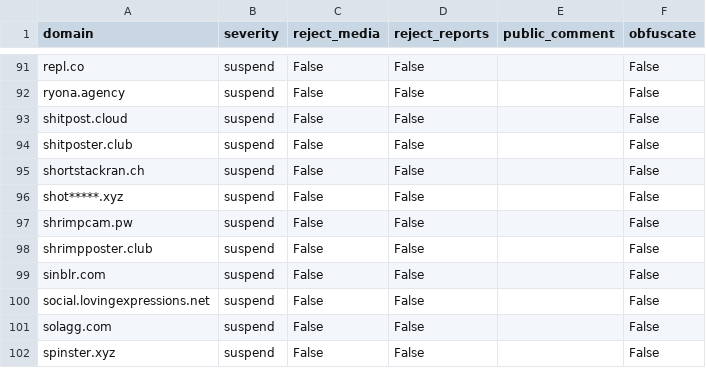
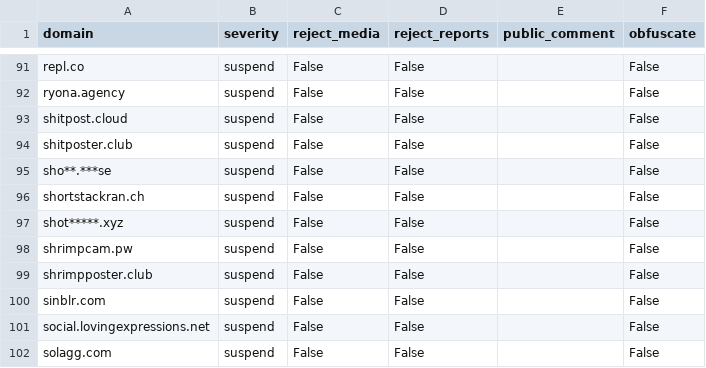
Before and after one commit to sgrigson/oliphant, a CSV file: blocklists/mastodon.online.csv, drawn as a sheet; only a part is shown, gaps mark what is left out; the shorter side is filled out with more unchanged rows; the diff names each change by its address in the sheet, - before the commit and + after, or states it on an @@ line.

```diff
--- a/blocklists/mastodon.online.csv
+++ b/blocklists/mastodon.online.csv
+row 95: sho**.***se | suspend | False | False |  | False
```
Also changed, not shown: blocklists/mastodon.social.csv.
